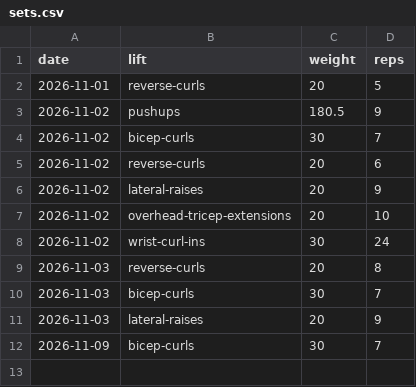
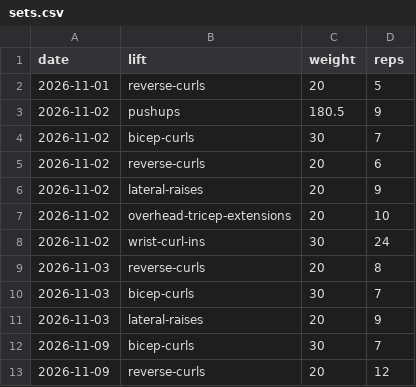
Before and after one commit to ishanjmukherjee/pressbench, a CSV file: data/sets.csv, drawn as a sheet.

Commit message:
Log reverse curls 20 x 12

```diff
--- a/data/sets.csv
+++ b/data/sets.csv
@@ -12 +12,2 @@ date,lift,weight,reps
 2026-11-09,bicep-curls,30,7
+2026-11-09,reverse-curls,20,12
```
